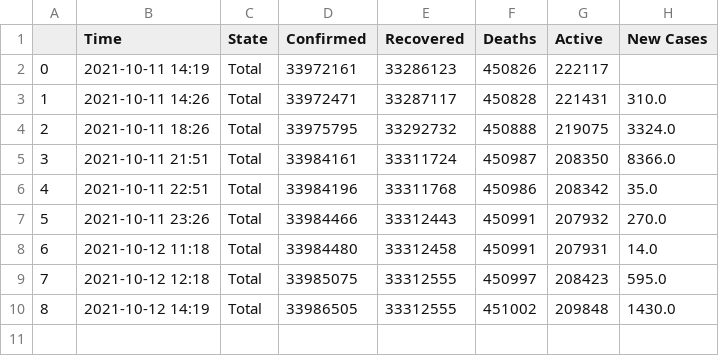
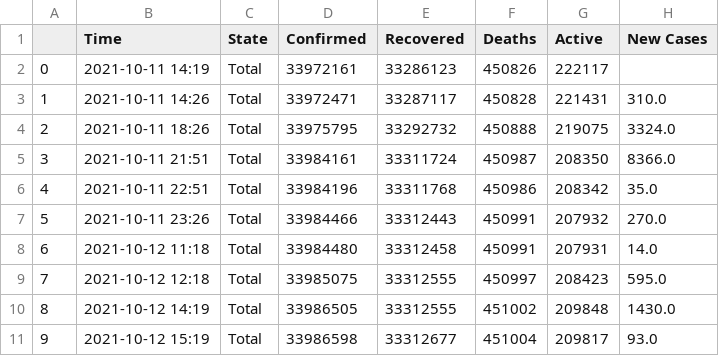
Before and after one commit to dakkshesh07/Covid19_India_Data, a CSV file: Total/data-Total.csv, drawn as a sheet; the diff names each change by its address in the sheet, - before the commit and + after, or states it on an @@ line.

Commit message:
upload updated datasets, fetched on 2021-10-12 15:19

```diff
--- a/Total/data-Total.csv
+++ b/Total/data-Total.csv
+row 11: 9 | 2021-10-12 15:19 | Total | 33986598 | 33312677 | 451004 | 209817 | 93.0
```
Also changed, not shown: 1 other file.
